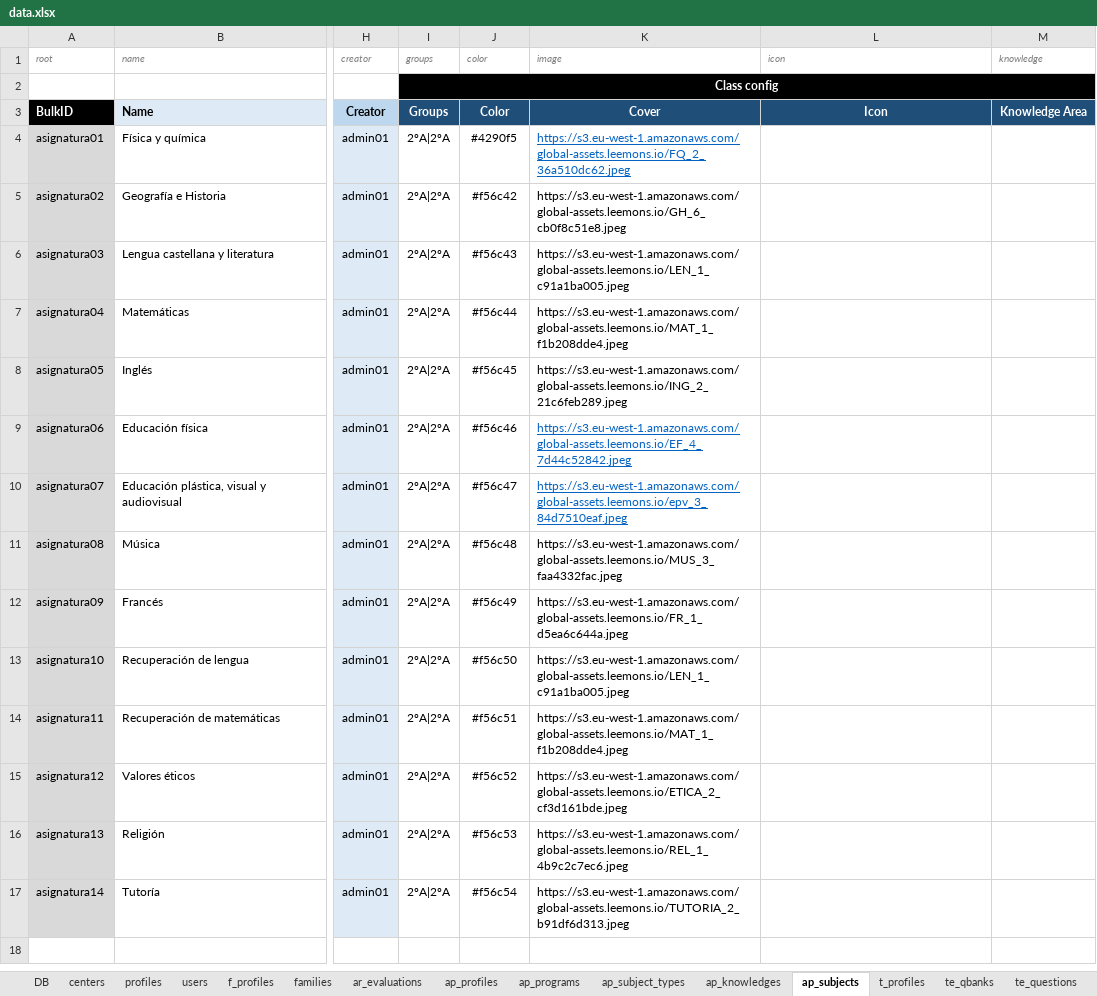
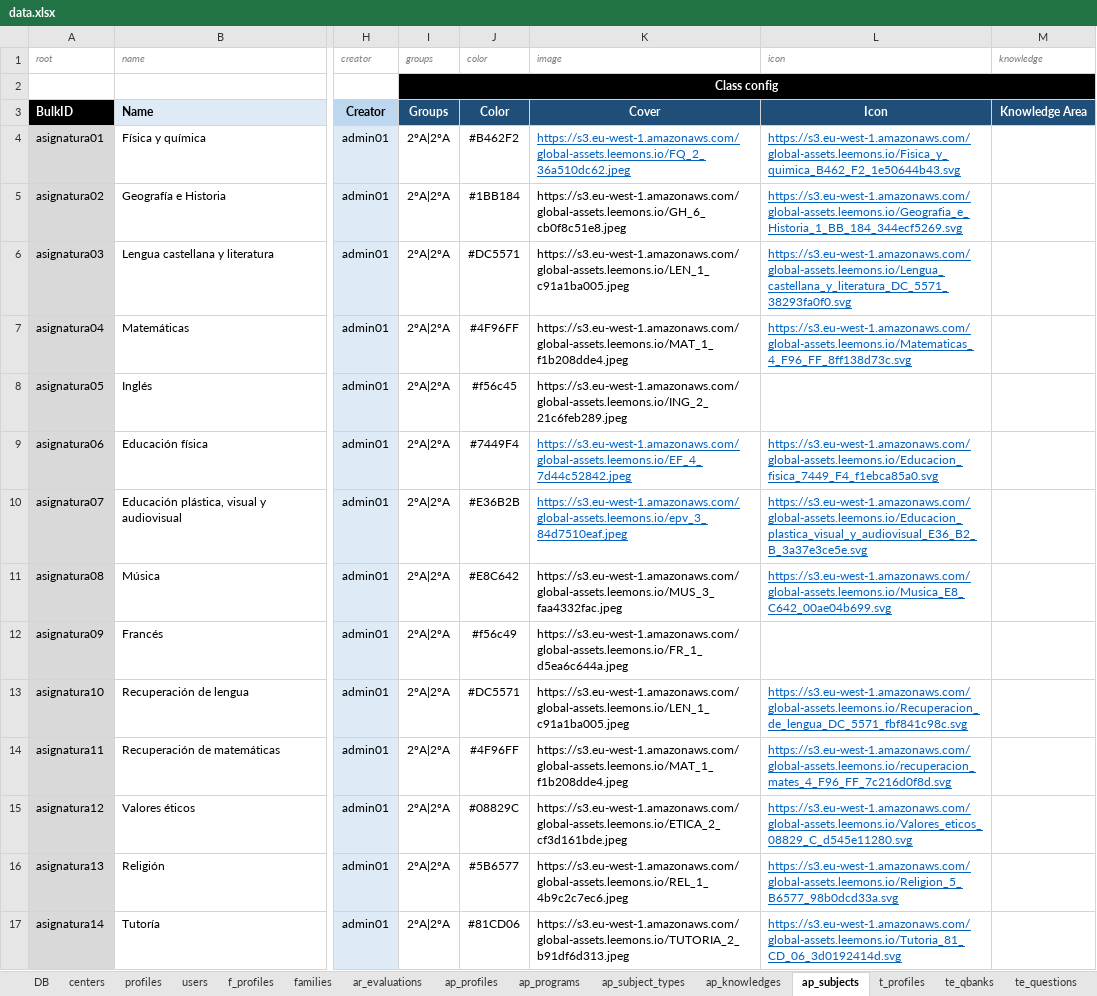
Before and after one commit to leemonade/leemons, an Excel workbook: packages/leemons-plugin-mvp-template/src/bulk/data.xlsx, sheet ap_subjects, drawn as a sheet; only a part is shown, gaps mark what is left out; values as stored, in another font and other column widths than the file's, no borders; the diff names each change by its address in the sheet, - before the commit and + after, or states it on an @@ line.

```diff
--- a/packages/leemons-plugin-mvp-template/src/bulk/data.xlsx (sheet ap_subjects)
+++ b/packages/leemons-plugin-mvp-template/src/bulk/data.xlsx (sheet ap_subjects)
-J4 (color): #4290f5
+J4 (color): #B462F2
-L4 (icon): (empty)
+L4 (icon): https://s3.eu-west-1.amazonaws.com/global-assets.leemons.io/Fisica_y_quimica_B462_F2_1e50644b43.svg
-J5 (color): #f56c42
+J5 (color): #1BB184
-L5 (icon): (empty)
+L5 (icon): https://s3.eu-west-1.amazonaws.com/global-assets.leemons.io/Geografia_e_Historia_1_BB_184_344ecf5269.svg
-J6 (color): #f56c43
+J6 (color): #DC5571
-L6 (icon): (empty)
+L6 (icon): https://s3.eu-west-1.amazonaws.com/global-assets.leemons.io/Lengua_castellana_y_literatura_DC_5571_38293fa0f0.svg
-J7 (color): #f56c44
+J7 (color): #4F96FF
-L7 (icon): (empty)
+L7 (icon): https://s3.eu-west-1.amazonaws.com/global-assets.leemons.io/Matematicas_4_F96_FF_8ff138d73c.svg
-J9 (color): #f56c46
+J9 (color): #7449F4
-L9 (icon): (empty)
+L9 (icon): https://s3.eu-west-1.amazonaws.com/global-assets.leemons.io/Educacion_fisica_7449_F4_f1ebca85a0.svg
-J10 (color): #f56c47
+J10 (color): #E36B2B
-L10 (icon): (empty)
+L10 (icon): https://s3.eu-west-1.amazonaws.com/global-assets.leemons.io/Educacion_plastica_visual_y_audiovisual_E36_B2_B_3a37e3ce5e.svg
-J11 (color): #f56c48
+J11 (color): #E8C642
-L11 (icon): (empty)
+L11 (icon): https://s3.eu-west-1.amazonaws.com/global-assets.leemons.io/Musica_E8_C642_00ae04b699.svg
-J13 (color): #f56c50
+J13 (color): #DC5571
-L13 (icon): (empty)
+L13 (icon): https://s3.eu-west-1.amazonaws.com/global-assets.leemons.io/Recuperacion_de_lengua_DC_5571_fbf841c98c.svg
-J14 (color): #f56c51
+J14 (color): #4F96FF
-L14 (icon): (empty)
+L14 (icon): https://s3.eu-west-1.amazonaws.com/global-assets.leemons.io/recuperacion_mates_4_F96_FF_7c216d0f8d.svg
-J15 (color): #f56c52
+J15 (color): #08829C
-L15 (icon): (empty)
+L15 (icon): https://s3.eu-west-1.amazonaws.com/global-assets.leemons.io/Valores_eticos_08829_C_d545e11280.svg
-J16 (color): #f56c53
+J16 (color): #5B6577
-L16 (icon): (empty)
+L16 (icon): https://s3.eu-west-1.amazonaws.com/global-assets.leemons.io/Religion_5_B6577_98b0dcd33a.svg
-J17 (color): #f56c54
+J17 (color): #81CD06
-L17 (icon): (empty)
+L17 (icon): https://s3.eu-west-1.amazonaws.com/global-assets.leemons.io/Tutoria_81_CD_06_3d0192414d.svg
```
Also changed, not shown: sheet profiles, sheet ar_evaluations.
